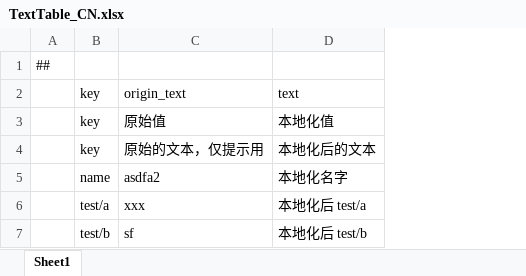
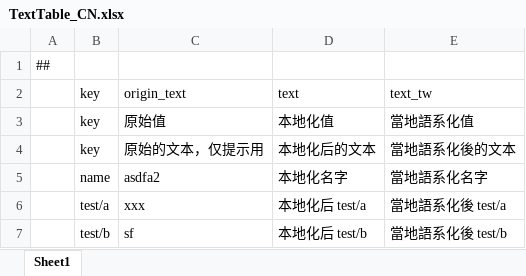
Before and after one commit to focus-creative-games/luban, an Excel workbook: config/Datas/l10n/TextTable_CN.xlsx, sheet Sheet1, drawn as a sheet; values as stored, in another font and other column widths than the file's, no borders; the diff names each change by its address in the sheet, - before the commit and + after, or states it on an @@ line.

```diff
--- a/config/Datas/l10n/TextTable_CN.xlsx (sheet Sheet1)
+++ b/config/Datas/l10n/TextTable_CN.xlsx (sheet Sheet1)
+column E (text_tw), rows 3-7: 當地語系化值 | 當地語系化後的文本 | 當地語系化名字 | 當地語系化後 test/a | 當地語系化後 test/b
```
Also changed, not shown: 6 other files.
